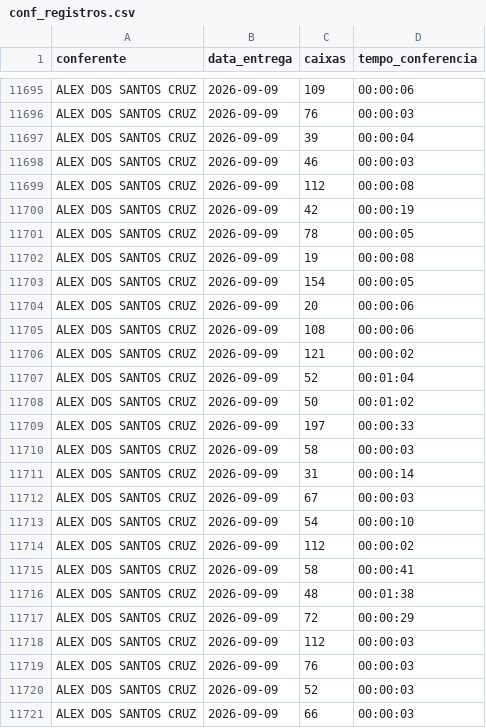
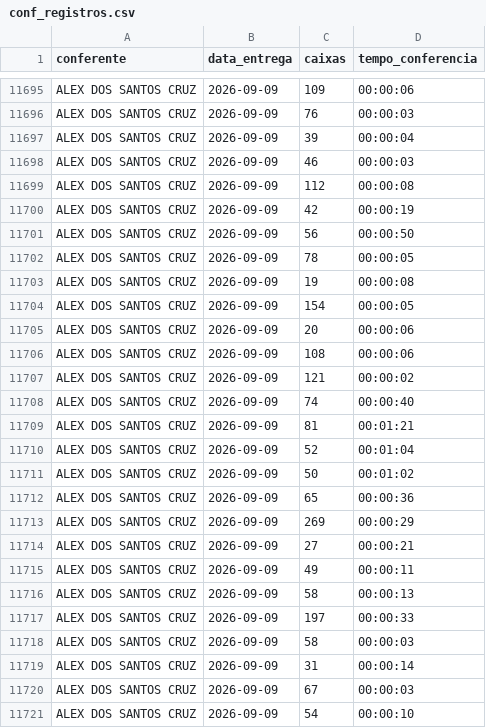
Before and after one commit to diogojfr/report-picking-process, a CSV file: data/conf_registros.csv, drawn as a sheet; only a part is shown, gaps mark what is left out; the shorter side is filled out with more unchanged rows; the diff names each change by its address in the sheet, - before the commit and + after, or states it on an @@ line.

```diff
--- a/data/conf_registros.csv
+++ b/data/conf_registros.csv
+row 11701: ALEX DOS SANTOS CRUZ | 2026-09-09 | 56 | 00:00:50
+row 11708: ALEX DOS SANTOS CRUZ | 2026-09-09 | 74 | 00:00:40
+row 11709: ALEX DOS SANTOS CRUZ | 2026-09-09 | 81 | 00:01:21
+row 11712: ALEX DOS SANTOS CRUZ | 2026-09-09 | 65 | 00:00:36
+row 11713: ALEX DOS SANTOS CRUZ | 2026-09-09 | 269 | 00:00:29
+row 11714: ALEX DOS SANTOS CRUZ | 2026-09-09 | 27 | 00:00:21
+row 11715: ALEX DOS SANTOS CRUZ | 2026-09-09 | 49 | 00:00:11
+row 11716: ALEX DOS SANTOS CRUZ | 2026-09-09 | 58 | 00:00:13
```
Also changed, not shown: data/caixa_hora.csv, data/media_conf_dia.csv, 8 other files.
